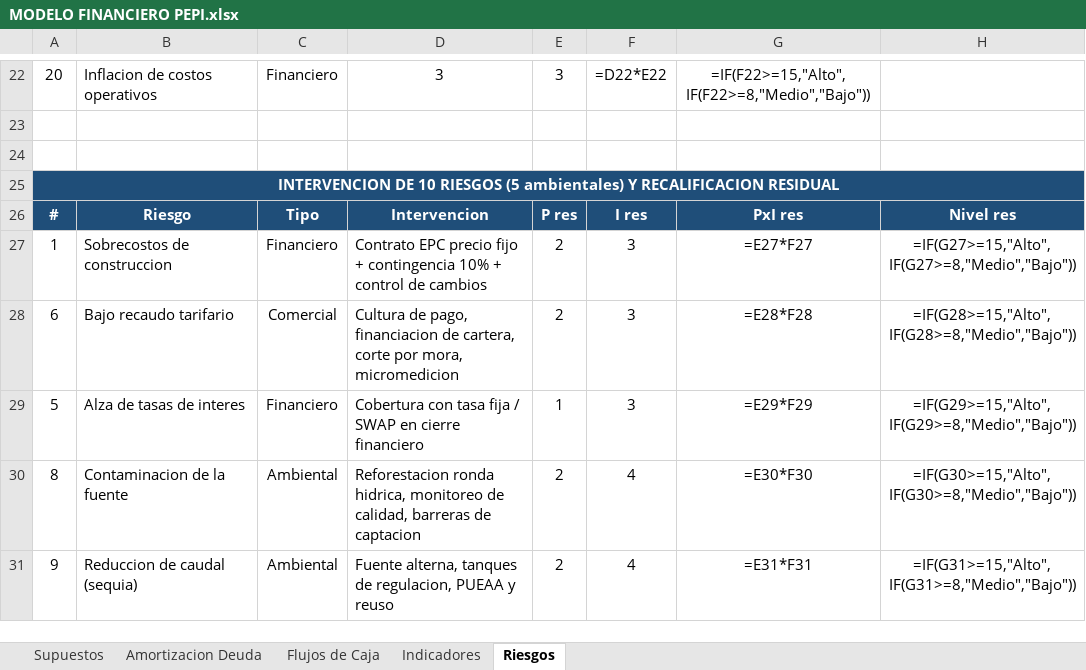
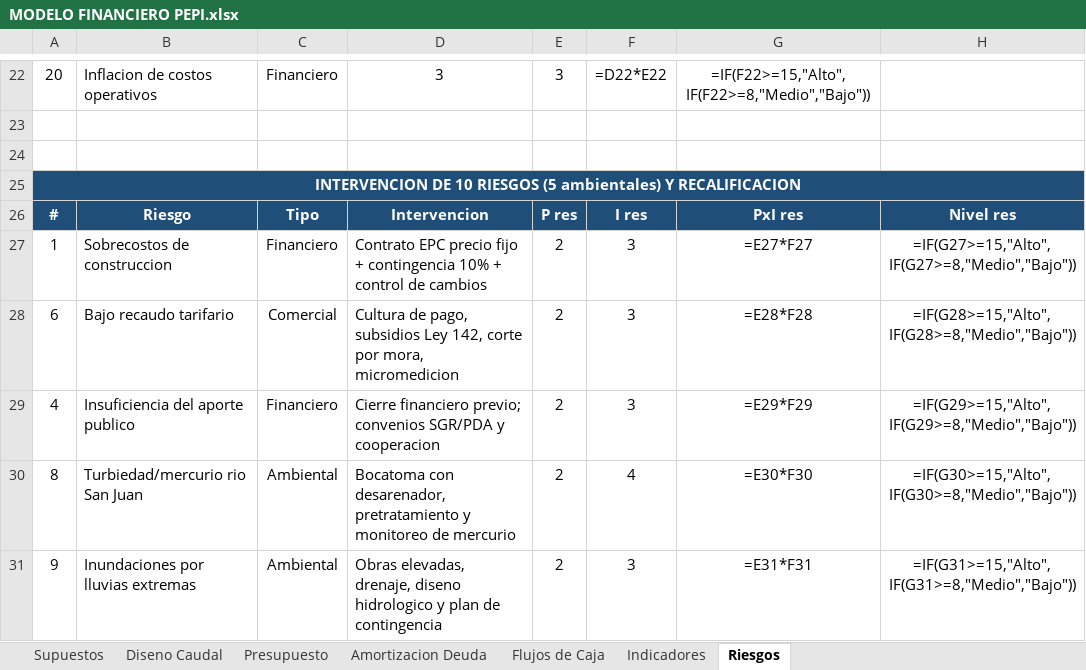
Before and after one commit to saospinap-bit/mi-sistema-de-vida, an Excel workbook: Proyectos/PEPI/Solucion/MODELO FINANCIERO PEPI.xlsx, sheet Riesgos, drawn as a sheet; only a part is shown, gaps mark what is left out; values as stored, in another font and other column widths than the file's, no borders; formulas without a stored value are shown as written; the diff covers the shown part only; the diff names each change by its address in the sheet, - before the commit and + after, or states it on an @@ line.

Commit message:
PEPI: rehacer proyecto con municipio real Tado (Choco) - datos DANE, diseno Res 0330, modelo verificado Python=Excel

```diff
--- a/Proyectos/PEPI/Solucion/MODELO FINANCIERO PEPI.xlsx (sheet Riesgos)
+++ b/Proyectos/PEPI/Solucion/MODELO FINANCIERO PEPI.xlsx (sheet Riesgos)
+sheet tab: Diseno Caudal
+sheet tab: Presupuesto
-A25: …Y RECALIFICACION RESIDUAL
+A25: …Y RECALIFICACION
-D28: …de pago, financiacion de cartera, corte por…
+D28: …de pago, subsidios Ley 142, corte por…
-A29: 5
+A29: 4
-B29: Alza de tasas de interes
+B29: Insuficiencia del aporte publico
-D29: Cobertura con tasa fija / SWAP en cierre financiero
+D29: Cierre financiero previo; convenios SGR/PDA y cooperacion
-E29: 1
+E29: 2
-B30: Contaminacion de la fuente
+B30: Turbiedad/mercurio rio San Juan
-D30: Reforestacion ronda hidrica, monitoreo de calidad, barreras de captacion
+D30: Bocatoma con desarenador, pretratamiento y monitoreo de mercurio
-B31: Reduccion de caudal (sequia)
+B31: Inundaciones por lluvias extremas
-D31: Fuente alterna, tanques de regulacion, PUEAA y reuso
+D31: Obras elevadas, drenaje, diseno hidrologico y plan de contingencia
-F31: 4
+F31: 3
```
Also changed, not shown: 1 added row, 1 removed row and 19 edited cells elsewhere in this sheet, sheet Flujos de Caja, sheet Indicadores, sheet Supuestos, sheet Amortizacion Deuda, 12 other files.
